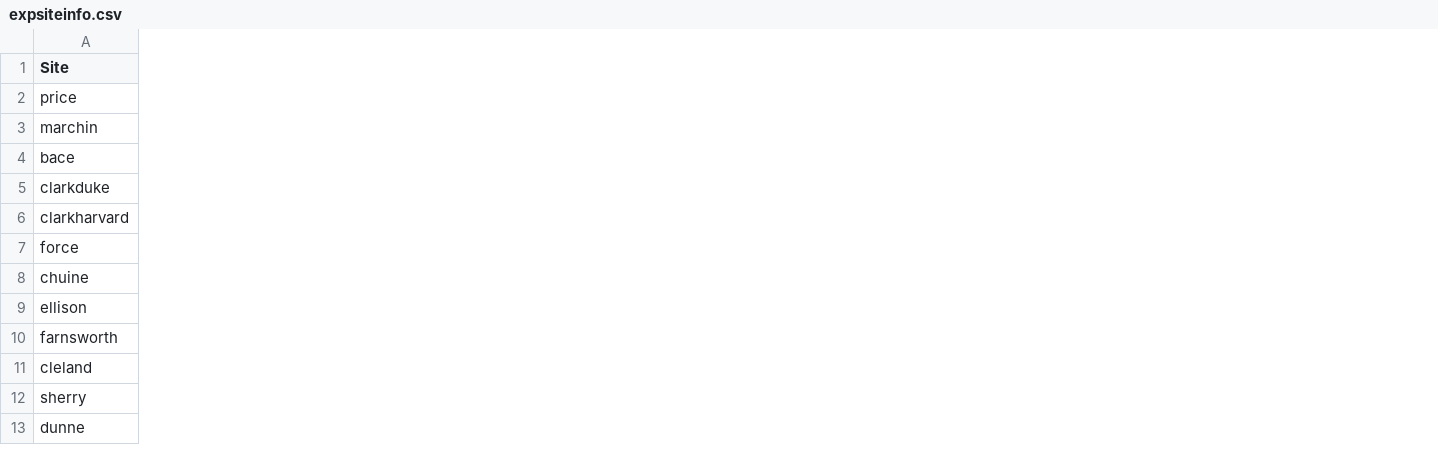
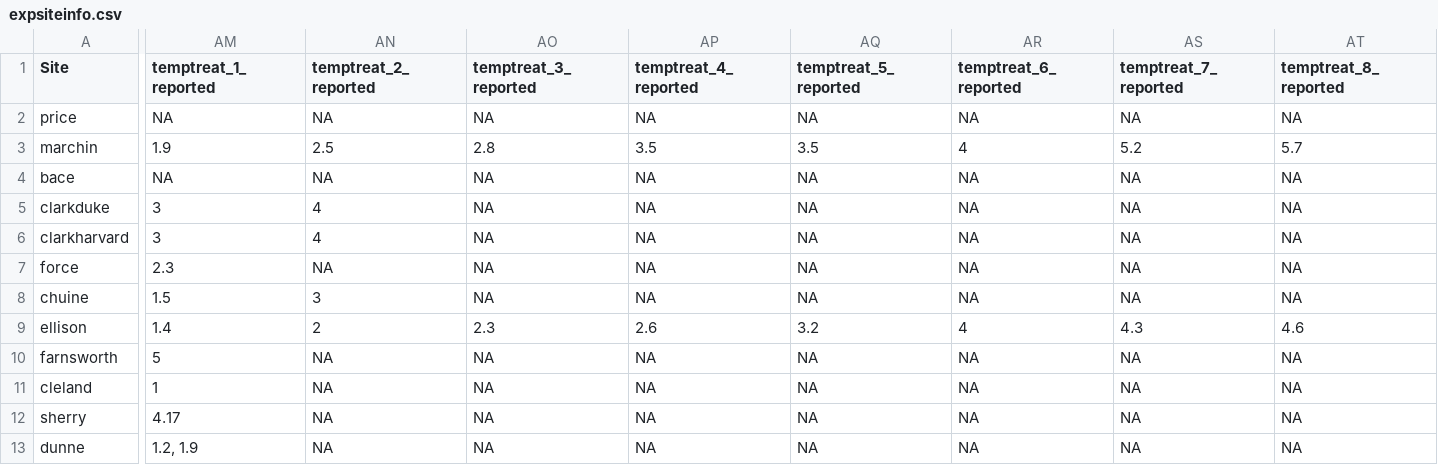
Before and after one commit to AileneKane/radcliffe, a CSV file: Analyses/expsiteinfo.csv, drawn as a sheet; only a part is shown, gaps mark what is left out; the diff covers the shown part only; the diff names each change by its address in the sheet, - before the commit and + after, or states it on an @@ line.

```diff
--- a/Analyses/expsiteinfo.csv
+++ b/Analyses/expsiteinfo.csv
+column AM (temptreat_1_reported), rows 2-13: NA | 1.9 | NA | 3 | 3 | 2.3 | 1.5 | 1.4 | 5 | 1 | 4.17 | 1.2, 1.9
+column AN (temptreat_2_reported), rows 2-13: NA | 2.5 | NA | 4 | 4 | NA | 3 | 2 | NA | NA | NA | NA
+column AO (temptreat_3_reported), rows 2-13: NA | 2.8 | NA | NA | NA | NA | NA | 2.3 | NA | NA | NA | NA
+column AP (temptreat_4_reported), rows 2-13: NA | 3.5 | NA | NA | NA | NA | NA | 2.6 | NA | NA | NA | NA
+column AQ (temptreat_5_reported), rows 2-13: NA | 3.5 | NA | NA | NA | NA | NA | 3.2 | NA | NA | NA | NA
+column AR (temptreat_6_reported), rows 2-13: NA | 4 | NA | NA | NA | NA | NA | 4 | NA | NA | NA | NA
+column AS (temptreat_7_reported), rows 2-13: NA | 5.2 | NA | NA | NA | NA | NA | 4.3 | NA | NA | NA | NA
+column AT (temptreat_8_reported), rows 2-13: NA | 5.7 | NA | NA | NA | NA | NA | 4.6 | NA | NA | NA | NA
```
Also changed, not shown: 1 added column and 1 edited cell elsewhere in this file, 9 other files.
